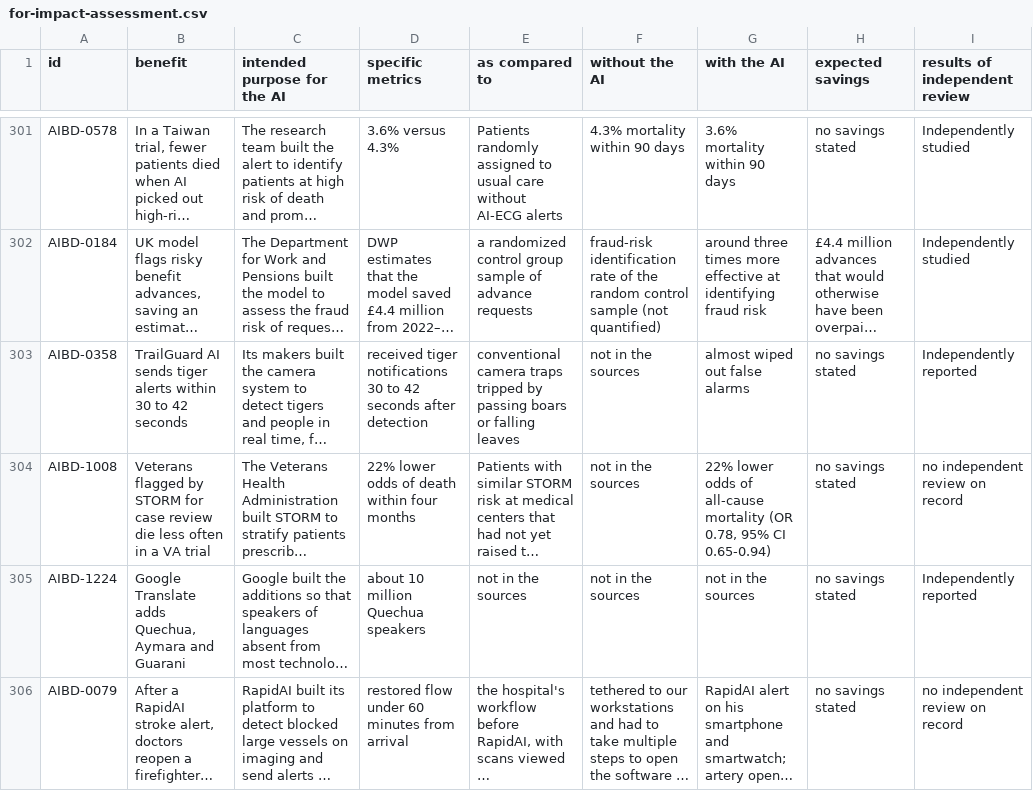
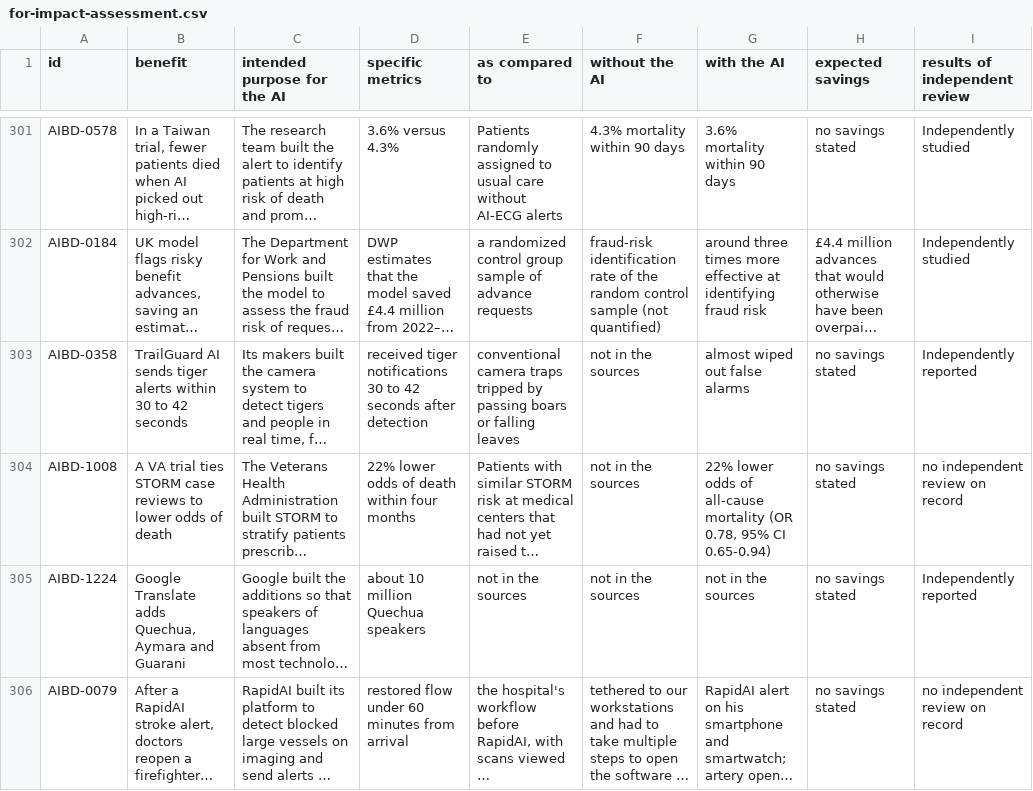
Before and after one commit to petervartanian/aibd-data, a CSV file: for-impact-assessment.csv, drawn as a sheet; only a part is shown, gaps mark what is left out; long unchanged cells end in …; the diff names each change by its address in the sheet, - before the commit and + after, or states it on an @@ line.

```diff
--- a/for-impact-assessment.csv
+++ b/for-impact-assessment.csv
-B304 (benefit): Veterans flagged by STORM for case review die less often in a VA trial
+B304 (benefit): A VA trial ties STORM case reviews to lower odds of death
```
Also changed, not shown: for-clinical-use.csv, for-procurement.csv, 9 other files.
